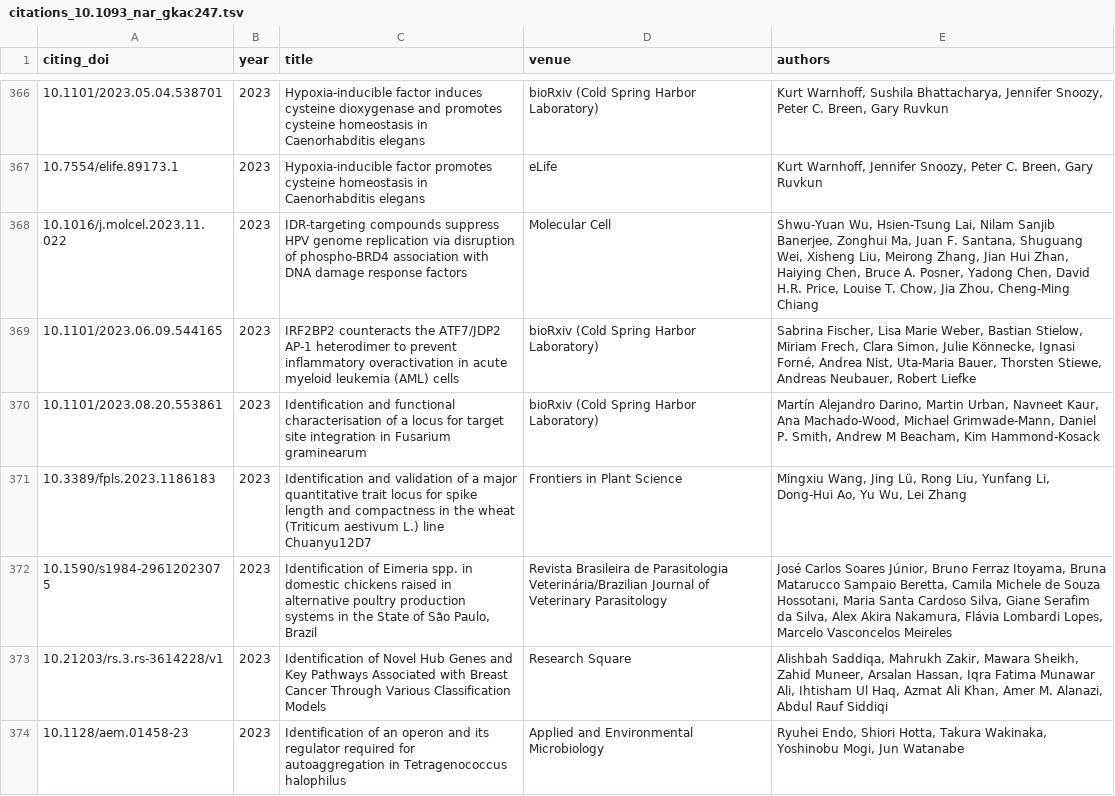
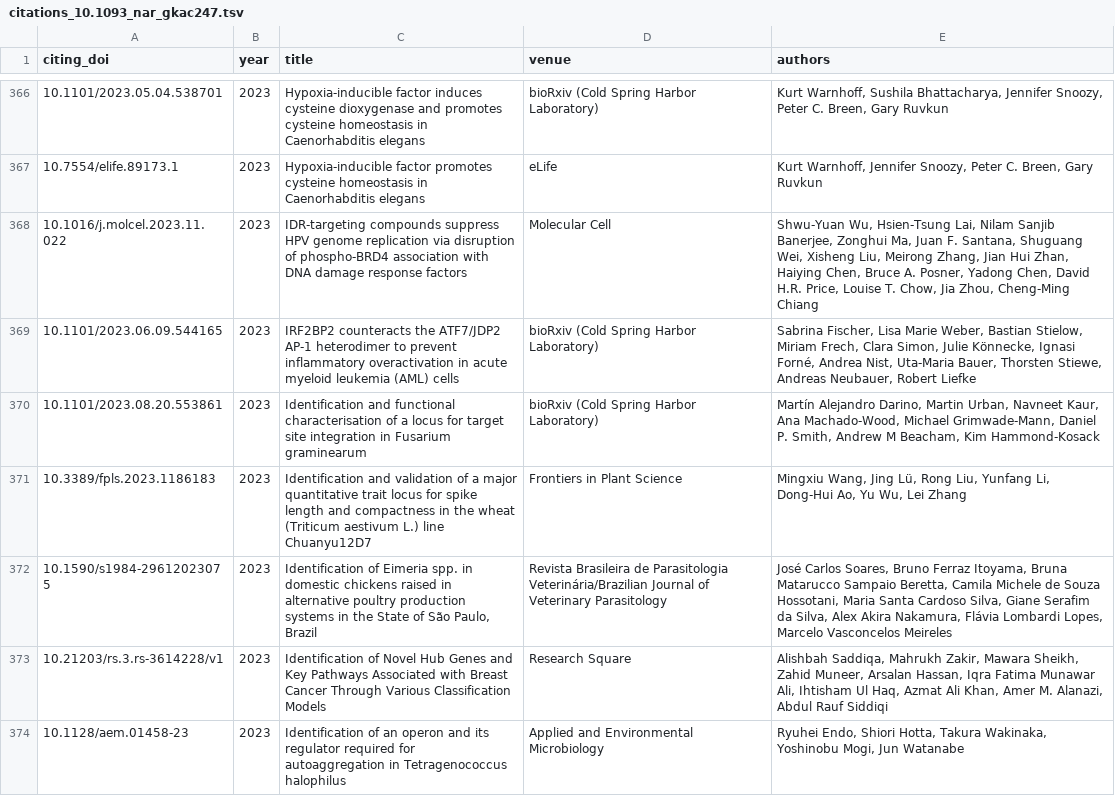
Before and after one commit to paulzierep/KPI-reporting, a TSV file: data/citations_10.1093_nar_gkac247.tsv, drawn as a sheet; only a part is shown, gaps mark what is left out; the diff covers the shown part only.

```diff
--- a/data/citations_10.1093_nar_gkac247.tsv
+++ b/data/citations_10.1093_nar_gkac247.tsv
@@ -367,3 +367,3 @@ citing_doi	year	title	venue	authors
 10.7554/elife.89173.1	2023	Hypoxia-inducible factor promotes cysteine homeostasis in Caenorhabditis elegans	eLife	Kurt Warnhoff, Jennifer Snoozy, Peter C. Breen, Gary Ruvkun
-10.1016/j.molcel.2023.11.022	2023	IDR-targeting compounds suppress HPV genome replication via disruption of phospho-BRD4 association with DNA damage response factors	Molecular Cell	Shwu‐Yuan Wu, Hsien‐Tsung Lai, Nilam Sanjib Banerjee, Zonghui Ma, Juan F. Santana, Shuguang Wei, Xisheng Liu, Meirong Zhang, Jian Hui Zhan, Haiying Chen, Bruce A. Posner, Yadong Chen, David H.R. Price, Louise T. Chow, Jia Zhou, Cheng‐Ming Chiang
+10.1016/j.molcel.2023.11.022	2023	IDR-targeting compounds suppress HPV genome replication via disruption of phospho-BRD4 association with DNA damage response factors	Molecular Cell	Shwu-Yuan Wu, Hsien‐Tsung Lai, Nilam Sanjib Banerjee, Zonghui Ma, Juan F. Santana, Shuguang Wei, Xisheng Liu, Meirong Zhang, Jian Hui Zhan, Haiying Chen, Bruce A. Posner, Yadong Chen, David H.R. Price, Louise T. Chow, Jia Zhou, Cheng‐Ming Chiang
 10.1101/2023.06.09.544165	2023	IRF2BP2 counteracts the ATF7/JDP2 AP-1 heterodimer to prevent inflammatory overactivation in acute myeloid leukemia (AML) cells	bioRxiv (Cold Spring Harbor Laboratory)	Sabrina Fischer, Lisa Marie Weber, Bastian Stielow, Miriam Frech, Clara Simon, Julie Könnecke, Ignasi Forné, Andrea Nist, Uta‐Maria Bauer, Thorsten Stiewe, Andreas Neubauer, Robert Liefke
@@ -371,3 +371,3 @@ citing_doi	year	title	venue	authors
 10.3389/fpls.2023.1186183	2023	Identification and validation of a major quantitative trait locus for spike length and compactness in the wheat (Triticum aestivum L.) line Chuanyu12D7	Frontiers in Plant Science	Mingxiu Wang, Jing Lü, Rong Liu, Yunfang Li, Dong‐Hui Ao, Yu Wu, Lei Zhang
-10.1590/s1984-29612023075	2023	Identification of Eimeria spp. in domestic chickens raised in alternative poultry production systems in the State of São Paulo, Brazil	Revista Brasileira de Parasitologia Veterinária/Brazilian Journal of Veterinary Parasitology	José Carlos Soares Júnior, Bruno Ferraz Itoyama, Bruna Matarucco Sampaio Beretta, Camila Michele de Souza Hossotani, Maria Santa Cardoso Silva, Giane Serafim da Silva, Alex Akira Nakamura, Flávia Lombardi Lopes, Marcelo Vasconcelos Meireles
+10.1590/s1984-29612023075	2023	Identification of Eimeria spp. in domestic chickens raised in alternative poultry production systems in the State of São Paulo, Brazil	Revista Brasileira de Parasitologia Veterinária/Brazilian Journal of Veterinary Parasitology	José Carlos Soares, Bruno Ferraz Itoyama, Bruna Matarucco Sampaio Beretta, Camila Michele de Souza Hossotani, Maria Santa Cardoso Silva, Giane Serafim da Silva, Alex Akira Nakamura, Flávia Lombardi Lopes, Marcelo Vasconcelos Meireles
 10.21203/rs.3.rs-3614228/v1	2023	Identification of Novel Hub Genes and Key Pathways Associated with Breast Cancer Through Various Classification Models	Research Square	Alishbah Saddiqa, Mahrukh Zakir, Mawara Sheikh, Zahid Muneer, Arsalan Hassan, Iqra Fatima Munawar Ali, Ihtisham Ul Haq, Azmat Ali Khan, Amer M. Alanazi, Abdul Rauf Siddiqi
```
Also changed, not shown: 12 edited cells elsewhere in this file, data/citations_10.1093_nar_gkae410.tsv, data/citations_10.1093_nar_gkag469.tsv, 12 other files.
